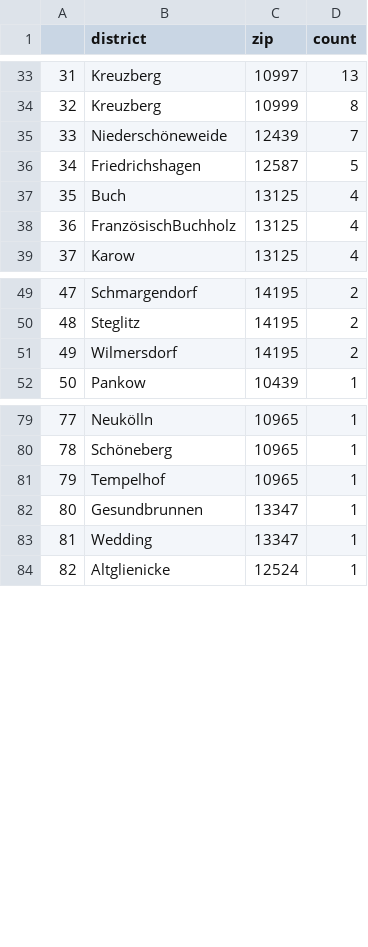
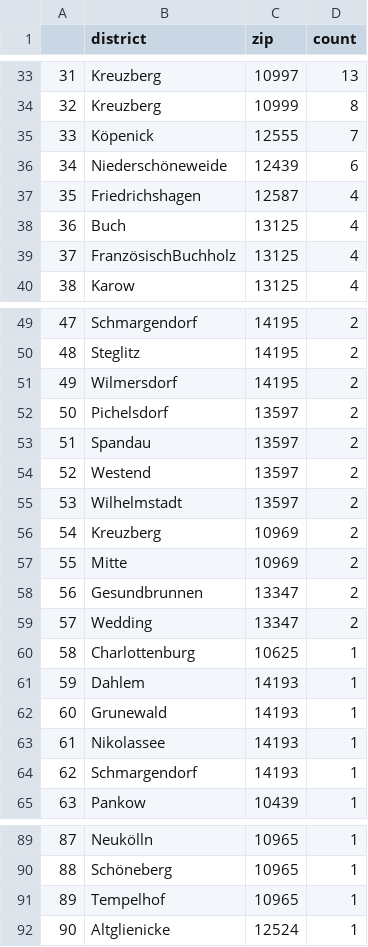
Before and after one commit to demodiff/berlin, a CSV file: data/stats-zips.csv, drawn as a sheet; only a part is shown, gaps mark what is left out; removed rows and columns are numbered as before the commit, all else as after; the diff covers the shown part only; the diff names each change by its address in the sheet, - before the commit and + after, or states it on an @@ line.

```diff
--- a/data/stats-zips.csv
+++ b/data/stats-zips.csv
+row 35: 33 | Köpenick | 12555 | 7
@@ column A renumbered from row 36 down @@
-D36 (count): 7
+D36 (count): 6
-D37 (count): 5
+D37 (count): 4
+row 52: 50 | Pichelsdorf | 13597 | 2
+row 53: 51 | Spandau | 13597 | 2
+row 54: 52 | Westend | 13597 | 2
+row 55: 53 | Wilhelmstadt | 13597 | 2
+row 56: 54 | Kreuzberg | 10969 | 2
+row 57: 55 | Mitte | 10969 | 2
+row 58: 56 | Gesundbrunnen | 13347 | 2
+row 59: 57 | Wedding | 13347 | 2
+row 60: 58 | Charlottenburg | 10625 | 1
+row 61: 59 | Dahlem | 14193 | 1
+row 62: 60 | Grunewald | 14193 | 1
+row 63: 61 | Nikolassee | 14193 | 1
+row 64: 62 | Schmargendorf | 14193 | 1
-row 82: 80 | Gesundbrunnen | 13347 | 1
-row 83: 81 | Wedding | 13347 | 1
```
Also changed, not shown: 3 added rows, 7 removed rows and 13 edited cells elsewhere in this file, 1 other file.
